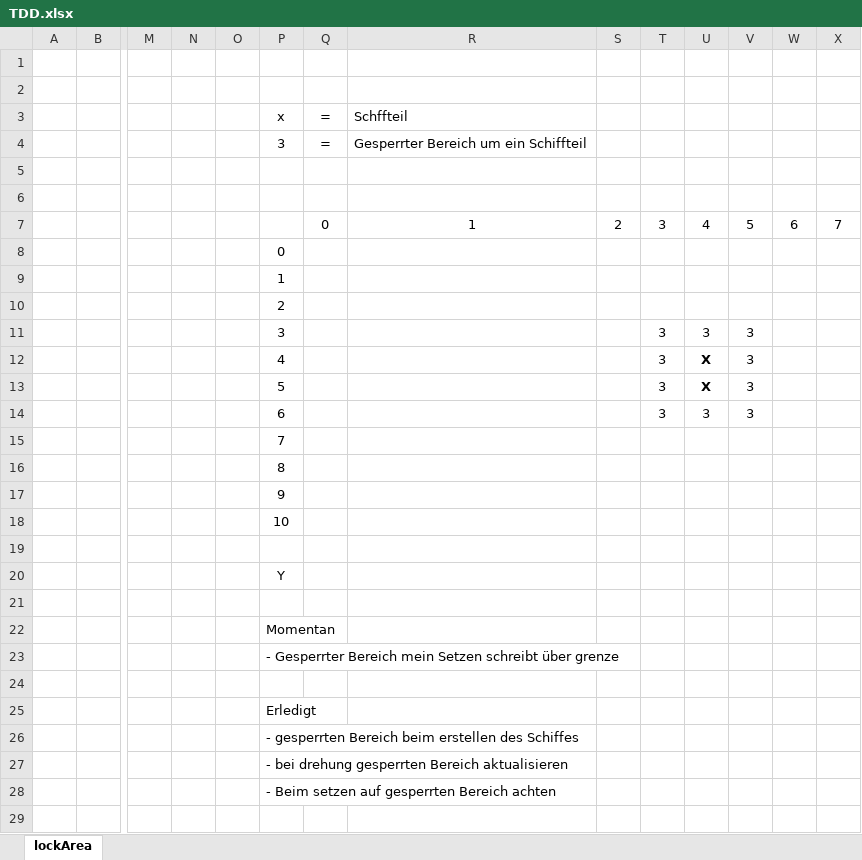
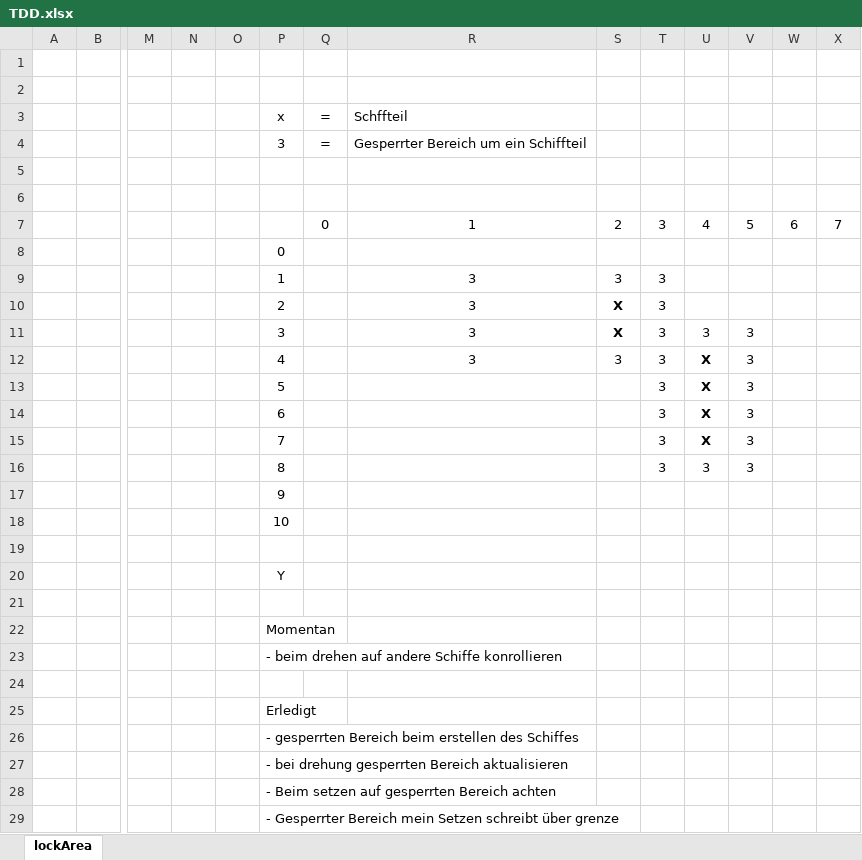
Before and after one commit to Mantora/GA, an Excel workbook: C++/TDD.xlsx, sheet lockArea, drawn as a sheet; only a part is shown, gaps mark what is left out; values as stored, in another font and other column widths than the file's, no borders; removed rows and columns are numbered as before the commit, all else as after; rows hold the shown columns only; the diff names each change by its address in the sheet, - before the commit and + after, or states it on an @@ line.

```diff
--- a/C++/TDD.xlsx (sheet lockArea)
+++ b/C++/TDD.xlsx (sheet lockArea)
-row 9:  |  |  |  |  | 1
-row 10:  |  |  |  |  | 2
+row 9:  |  |  |  |  | 1 |  | 3 | 3 | 3
+row 10:  |  |  |  |  | 2 |  | 3 | X | 3
-R11:R12 (Schffteil): (empty)
+R11:R12 (Schffteil): 3
-S11: (empty)
+S11: X
-S12: (empty)
+S12: 3
-U14: 3
+U14: X
-U14 bold: off
+U14 bold: on
-row 15:  |  |  |  |  | 7
-row 16:  |  |  |  |  | 8
+row 15:  |  |  |  |  | 7 |  |  |  | 3 | X | 3
+row 16:  |  |  |  |  | 8 |  |  |  | 3 | 3 | 3
-P23 (x): - Gesperrter Bereich mein Setzen schreibt über grenze
+P23 (x): - beim drehen auf andere Schiffe konrollieren
+row 29:  |  |  |  |  | - Gesperrter Bereich mein Setzen schreibt über grenze
```
Also changed, not shown: 5 other files.
